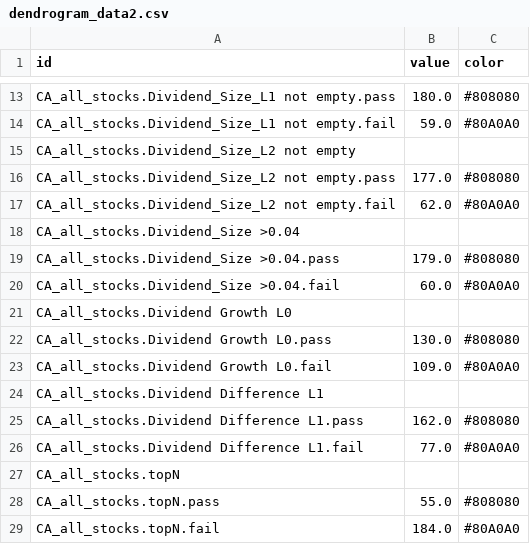
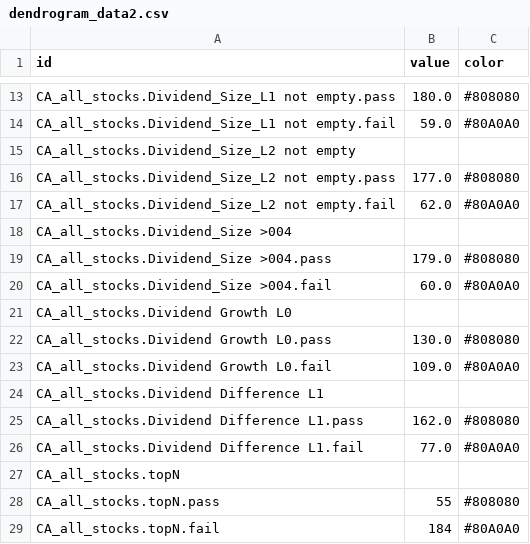
Before and after one commit to ashlii/d3, a CSV file: dendrogram_data2.csv, drawn as a sheet; only a part is shown, gaps mark what is left out; the diff names each change by its address in the sheet, - before the commit and + after, or states it on an @@ line.

Commit message:
Update dendrogram_data2.csv

```diff
--- a/dendrogram_data2.csv
+++ b/dendrogram_data2.csv
-A18 (id): CA_all_stocks.Dividend_Size >0.04
+A18 (id): CA_all_stocks.Dividend_Size >004
-A19 (id): CA_all_stocks.Dividend_Size >0.04.pass
+A19 (id): CA_all_stocks.Dividend_Size >004.pass
-A20 (id): CA_all_stocks.Dividend_Size >0.04.fail
+A20 (id): CA_all_stocks.Dividend_Size >004.fail
-B28 (value): 55.0
+B28 (value): 55
-B29 (value): 184.0
+B29 (value): 184
```
